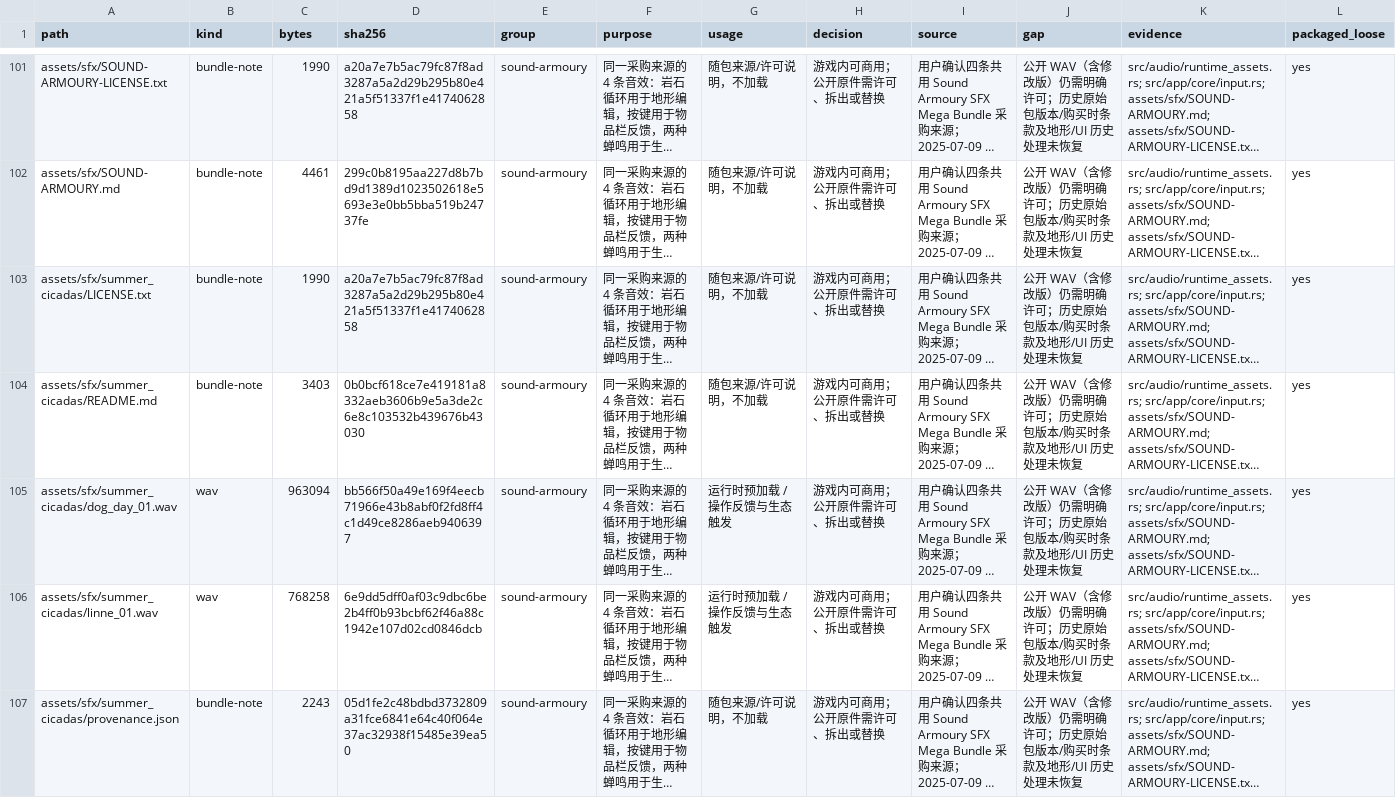
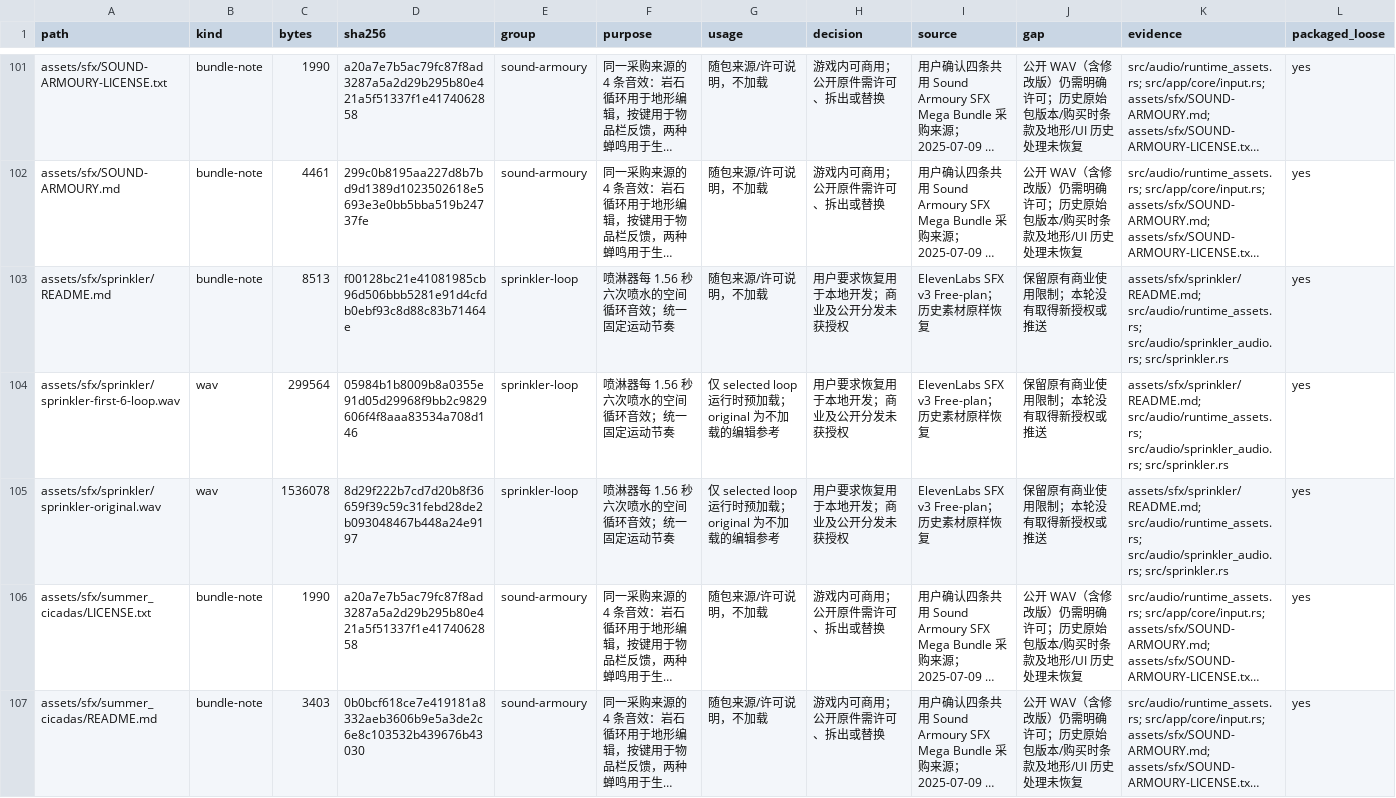
Before and after one commit to tr-nc/re-flora, a CSV file: docs/assets/inventory.csv, drawn as a sheet; only a part is shown, gaps mark what is left out; the shorter side is filled out with more unchanged rows; long unchanged cells end in …; the diff names each change by its address in the sheet, - before the commit and + after, or states it on an @@ line.

Commit message:
synchronize sprinkler spray with the selected six-burst loop

```diff
--- a/docs/assets/inventory.csv
+++ b/docs/assets/inventory.csv
+row 103: assets/sfx/sprinkler/README.md | bundle-note | 8513 | f00128bc21e41081985cb96d506bbb5281e91d4cfdb0ebf93c8d88c83b71464e | sprinkler-loop | 喷淋器每 1.56 秒六次喷水的空间循环音效；统一固定运动节奏 | 随包来源/许可说明，不加载 | 用户要求恢复用于本地开发；商业及公开分发未获授权 | ElevenLabs SFX v3 Free-plan；历史素材原样恢复 | 保留原有商业使用限制；本轮没有取得新授权或推送 | assets/sfx/sprinkler/README.md; src/audio/runtime_assets.rs; src/audio/sprinkler_audio.rs; src/sprinkler.rs | yes
+row 104: assets/sfx/sprinkler/sprinkler-first-6-loop.wav | wav | 299564 | 05984b1b8009b8a0355e91d05d29968f9bb2c9829606f4f8aaa83534a708d146 | sprinkler-loop | 喷淋器每 1.56 秒六次喷水的空间循环音效；统一固定运动节奏 | 仅 selected loop 运行时预加载；original 为不加载的编辑参考 | 用户要求恢复用于本地开发；商业及公开分发未获授权 | ElevenLabs SFX v3 Free-plan；历史素材原样恢复 | 保留原有商业使用限制；本轮没有取得新授权或推送 | assets/sfx/sprinkler/README.md; src/audio/runtime_assets.rs; src/audio/sprinkler_audio.rs; src/sprinkler.rs | yes
+row 105: assets/sfx/sprinkler/sprinkler-original.wav | wav | 1536078 | 8d29f222b7cd7d20b8f36659f39c59c31febd28de2b093048467b448a24e9197 | sprinkler-loop | 喷淋器每 1.56 秒六次喷水的空间循环音效；统一固定运动节奏 | 仅 selected loop 运行时预加载；original 为不加载的编辑参考 | 用户要求恢复用于本地开发；商业及公开分发未获授权 | ElevenLabs SFX v3 Free-plan；历史素材原样恢复 | 保留原有商业使用限制；本轮没有取得新授权或推送 | assets/sfx/sprinkler/README.md; src/audio/runtime_assets.rs; src/audio/sprinkler_audio.rs; src/sprinkler.rs | yes
```
Also changed, not shown: 25 other files.
